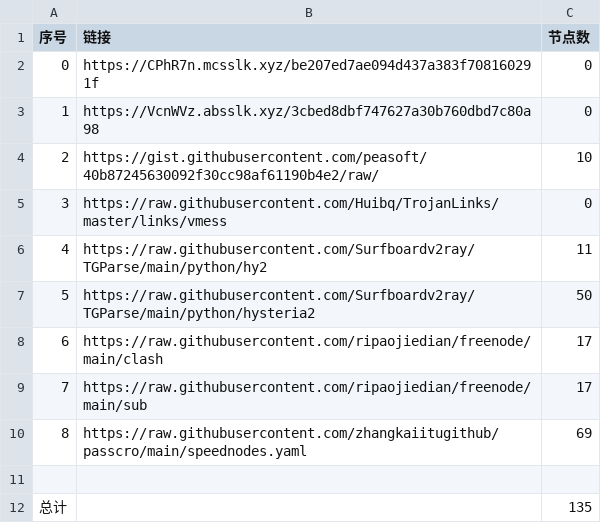
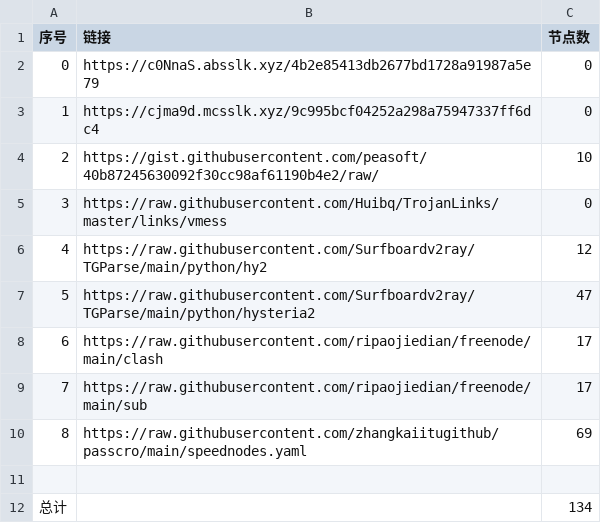
Before and after one commit to hahahahalipoterr/NoMoreWalls, a CSV file: list_result.csv, drawn as a sheet.

```diff
--- a/list_result.csv
+++ b/list_result.csv
@@ -1,8 +1,8 @@
 序号,链接,节点数
-0,https://CPhR7n.mcsslk.xyz/be207ed7ae094d437a383f708160291f,0
-1,https://VcnWVz.absslk.xyz/3cbed8dbf747627a30b760dbd7c80a98,0
+0,https://c0NnaS.absslk.xyz/4b2e85413db2677bd1728a91987a5e79,0
+1,https://cjma9d.mcsslk.xyz/9c995bcf04252a298a75947337ff6dc4,0
 2,https://gist.githubusercontent.com/peasoft/40b87245630092f30cc98af61190b4e2/raw/,10
 3,https://raw.githubusercontent.com/Huibq/TrojanLinks/master/links/vmess,0
-4,https://raw.githubusercontent.com/Surfboardv2ray/TGParse/main/python/hy2,11
-5,https://raw.githubusercontent.com/Surfboardv2ray/TGParse/main/python/hysteria2,50
+4,https://raw.githubusercontent.com/Surfboardv2ray/TGParse/main/python/hy2,12
+5,https://raw.githubusercontent.com/Surfboardv2ray/TGParse/main/python/hysteria2,47
 6,https://raw.githubusercontent.com/ripaojiedian/freenode/main/clash,17
@@ -11,2 +11,2 @@
 
-总计,,135
+总计,,134
```
Also changed, not shown: 6 other files.
